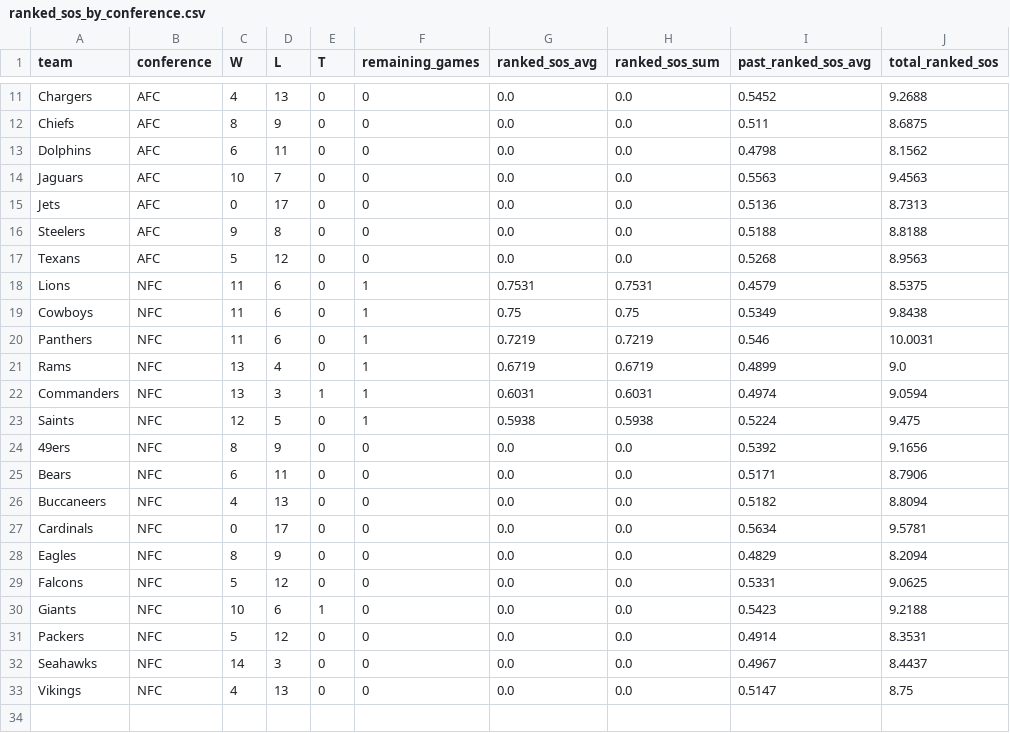
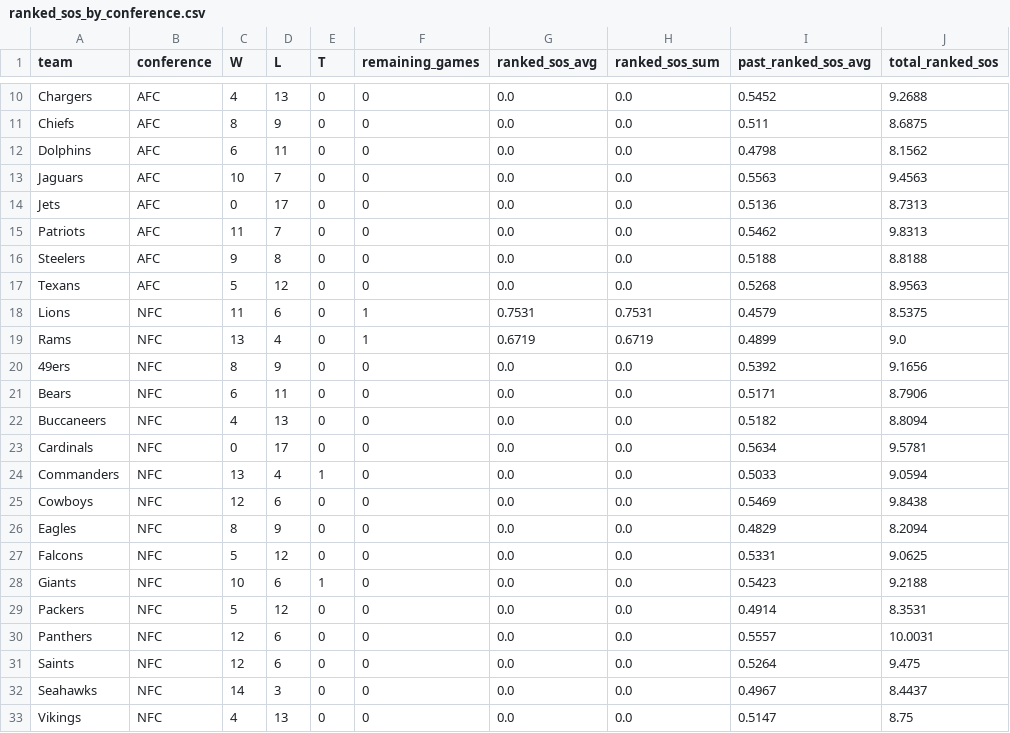
Before and after one commit to lespauI/mega_league, a CSV file: output/ranked_sos_by_conference.csv, drawn as a sheet; only a part is shown, gaps mark what is left out; removed rows and columns are numbered as before the commit, all else as after; the diff covers the shown part only; the diff names each change by its address in the sheet, - before the commit and + after, or states it on an @@ line.

```diff
--- a/output/ranked_sos_by_conference.csv
+++ b/output/ranked_sos_by_conference.csv
+row 15: Patriots | AFC | 11 | 7 | 0 | 0 | 0.0 | 0.0 | 0.5462 | 9.8313
-row 19: Cowboys | NFC | 11 | 6 | 0 | 1 | 0.75 | 0.75 | 0.5349 | 9.8438
-row 20: Panthers | NFC | 11 | 6 | 0 | 1 | 0.7219 | 0.7219 | 0.546 | 10.0031
-row 22: Commanders | NFC | 13 | 3 | 1 | 1 | 0.6031 | 0.6031 | 0.4974 | 9.0594
-row 23: Saints | NFC | 12 | 5 | 0 | 1 | 0.5938 | 0.5938 | 0.5224 | 9.475
+row 24: Commanders | NFC | 13 | 4 | 1 | 0 | 0.0 | 0.0 | 0.5033 | 9.0594
+row 25: Cowboys | NFC | 12 | 6 | 0 | 0 | 0.0 | 0.0 | 0.5469 | 9.8438
+row 30: Panthers | NFC | 12 | 6 | 0 | 0 | 0.0 | 0.0 | 0.5557 | 10.0031
+row 31: Saints | NFC | 12 | 6 | 0 | 0 | 0.0 | 0.0 | 0.5264 | 9.475
```
Also changed, not shown: 1 added row and 2 removed rows elsewhere in this file, MEGA_games.csv, MEGA_rankings.csv, 14 other files.
